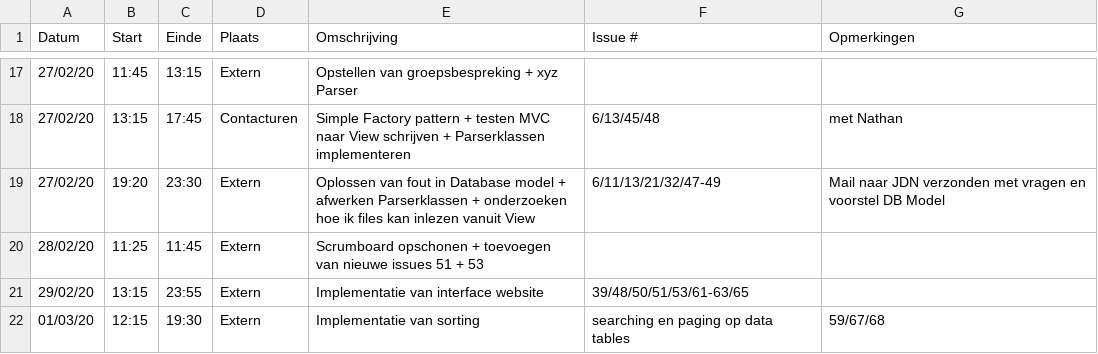
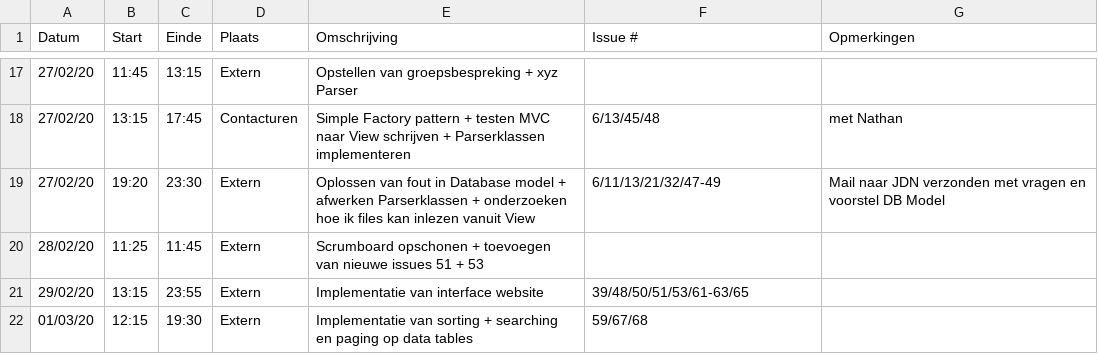
Before and after one commit to philipkukoba/Bachelors-Dissertation-DroneWebApp, a CSV file: logboeken/VanHuyneghemBryan.csv, drawn as a sheet; only a part is shown, gaps mark what is left out.

Commit message:
Update VanHuyneghemBryan.csv

```diff
--- a/logboeken/VanHuyneghemBryan.csv
+++ b/logboeken/VanHuyneghemBryan.csv
@@ -21,2 +21,2 @@ Datum,Start,Einde,Plaats,Omschrijving,Issue #,Opmerkingen
 29/02/20,13:15,23:55,Extern,Implementatie van interface website,39/48/50/51/53/61-63/65,
-01/03/20,12:15,19:30,Extern,Implementatie van sorting, searching en paging op data tables,59/67/68,
+01/03/20,12:15,19:30,Extern,Implementatie van sorting + searching en paging op data tables,59/67/68,
```
